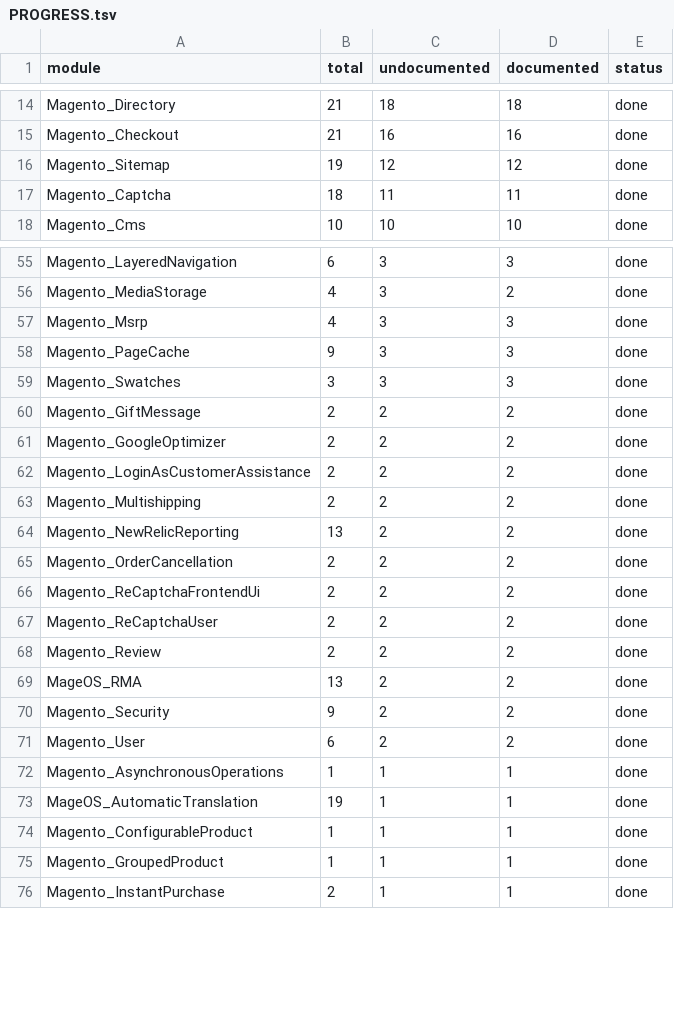
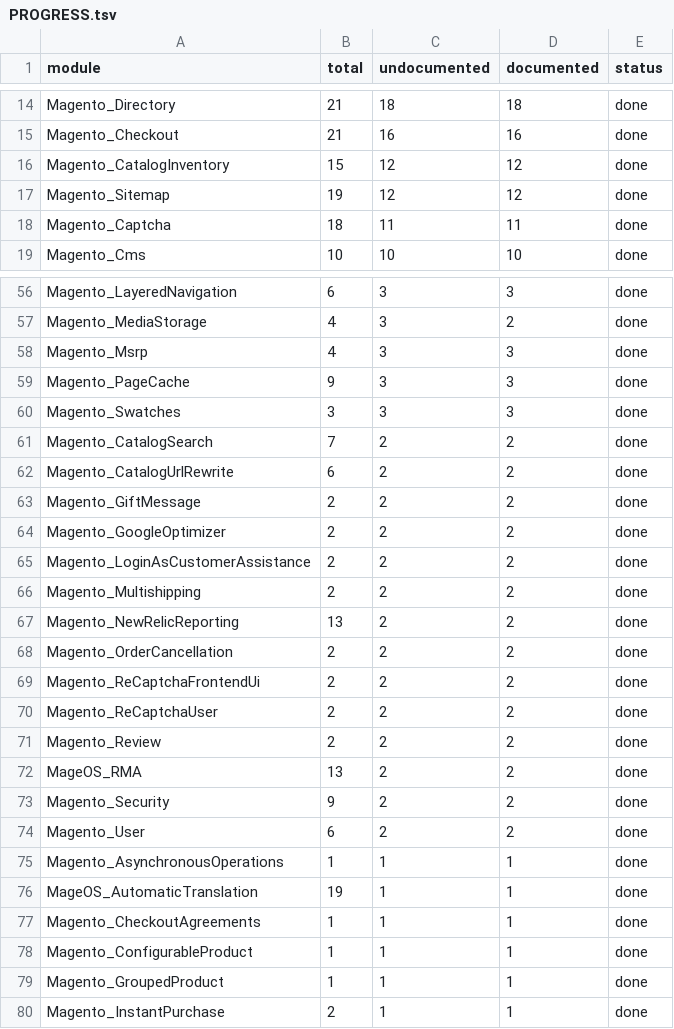
Before and after one commit to nicolasperic/magento-doc-generator, a TSV file: generated-help/PROGRESS.tsv, drawn as a sheet; only a part is shown, gaps mark what is left out; the diff names each change by its address in the sheet, - before the commit and + after, or states it on an @@ line.

```diff
--- a/generated-help/PROGRESS.tsv
+++ b/generated-help/PROGRESS.tsv
+row 16: Magento_CatalogInventory | 15 | 12 | 12 | done
+row 61: Magento_CatalogSearch | 7 | 2 | 2 | done
+row 62: Magento_CatalogUrlRewrite | 6 | 2 | 2 | done
+row 77: Magento_CheckoutAgreements | 1 | 1 | 1 | done
```
Also changed, not shown: 5 other files.
